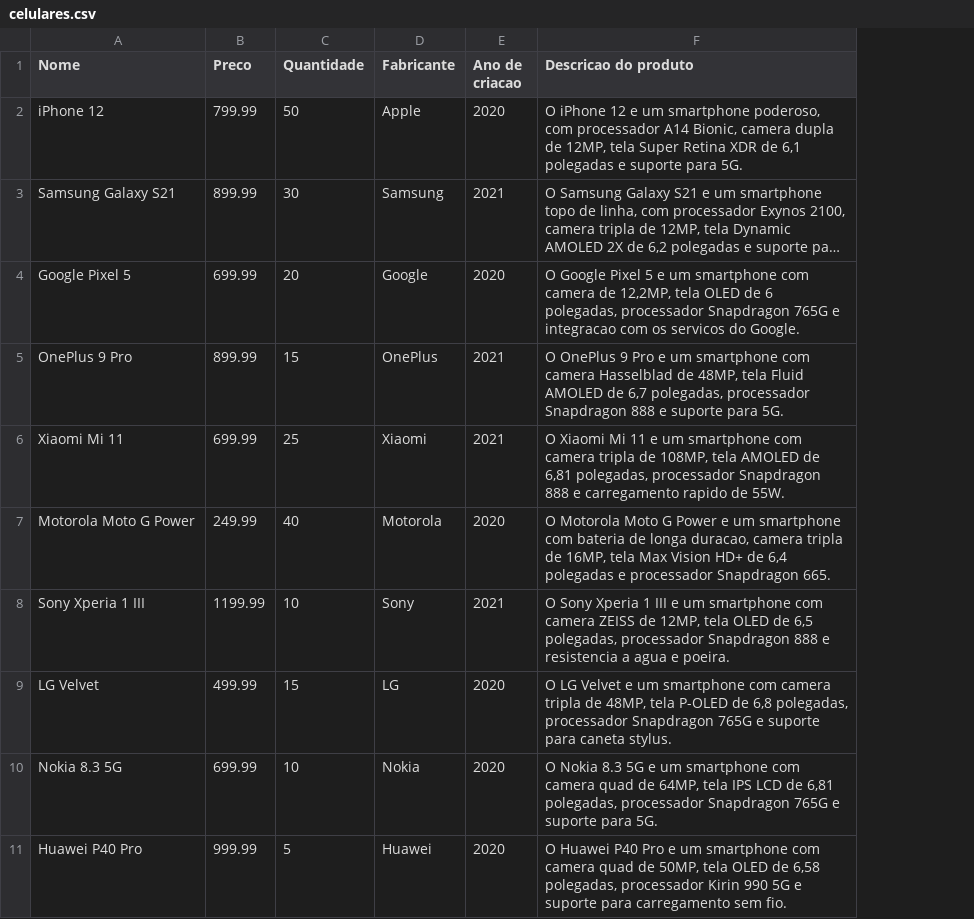
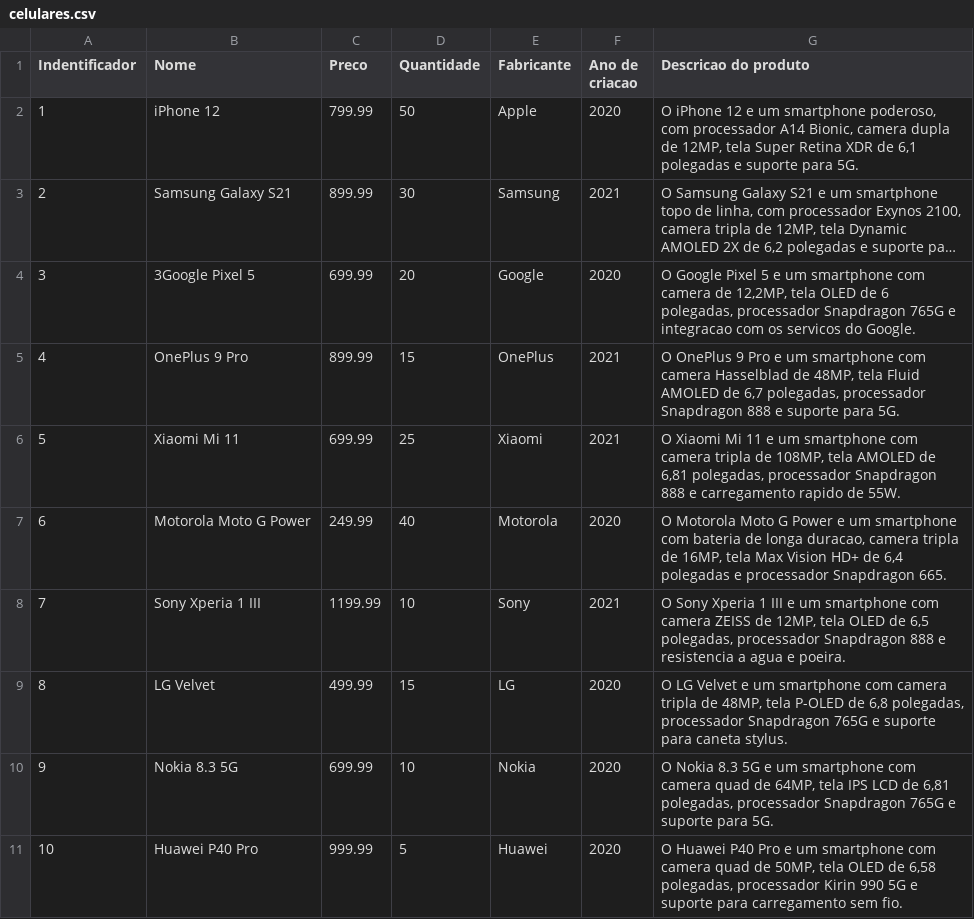
Before and after one commit to Lucas-Henrique-Lopes-Costa/sistema-cadastro-telefones, a CSV file: celulares.csv, drawn as a sheet; only a part is shown; long unchanged cells end in …; addresses are those after the commit; the diff names each change by its address in the sheet, - before the commit and + after, or states it on an @@ line.

```diff
--- a/celulares.csv
+++ b/celulares.csv
+column A (Indentificador), rows 2-11: 1 | 2 | 3 | 4 | 5 | 6 | 7 | 8 | 9 | 10
-B4 (Nome): Google Pixel 5
+B4 (Nome): 3Google Pixel 5
```
Also changed, not shown: 1 other file.
